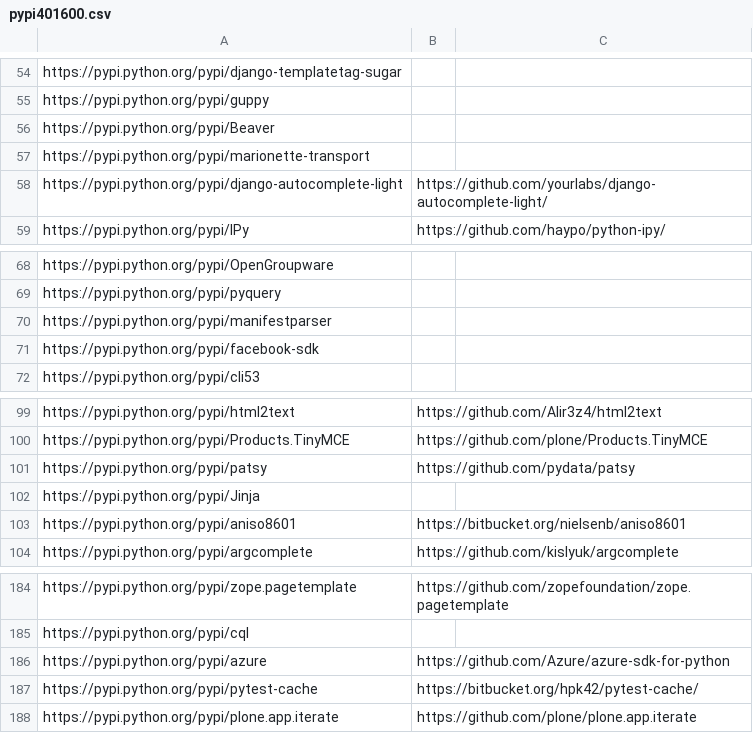
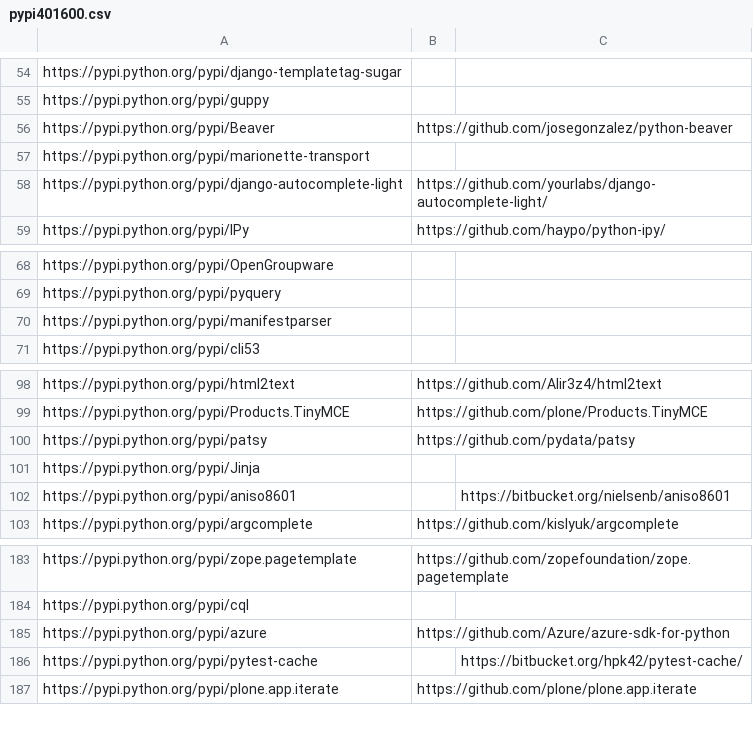
Before and after one commit to PythonClutch/python-clutch, a CSV file: pypi401600.csv, drawn as a sheet; only a part is shown, gaps mark what is left out; removed rows and columns are numbered as before the commit, all else as after; the diff names each change by its address in the sheet, - before the commit and + after, or states it on an @@ line.

```diff
--- a/pypi401600.csv
+++ b/pypi401600.csv
-B56: (empty)
+B56: https://github.com/josegonzalez/python-beaver
-row 71: https://pypi.python.org/pypi/facebook-sdk
-B102: https://bitbucket.org/nielsenb/aniso8601
+B102: (empty)
-C102: (empty)
+C102: https://bitbucket.org/nielsenb/aniso8601
-B186: https://bitbucket.org/hpk42/pytest-cache/
+B186: (empty)
-C186: (empty)
+C186: https://bitbucket.org/hpk42/pytest-cache/
```
Also changed, not shown: 3 other files.
